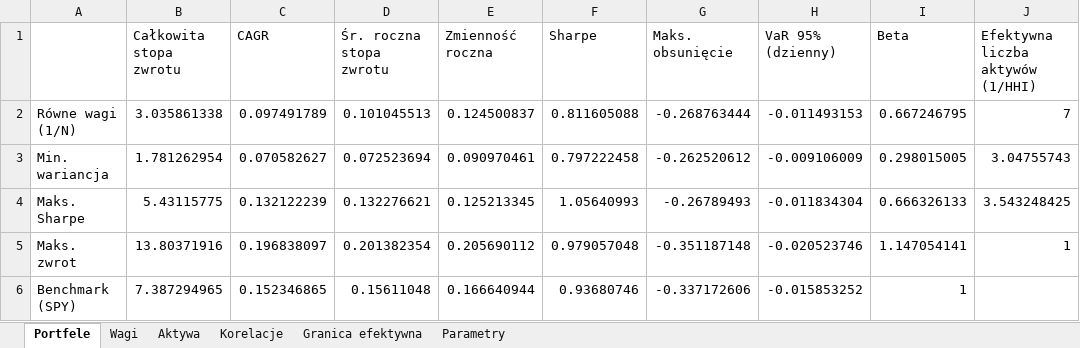
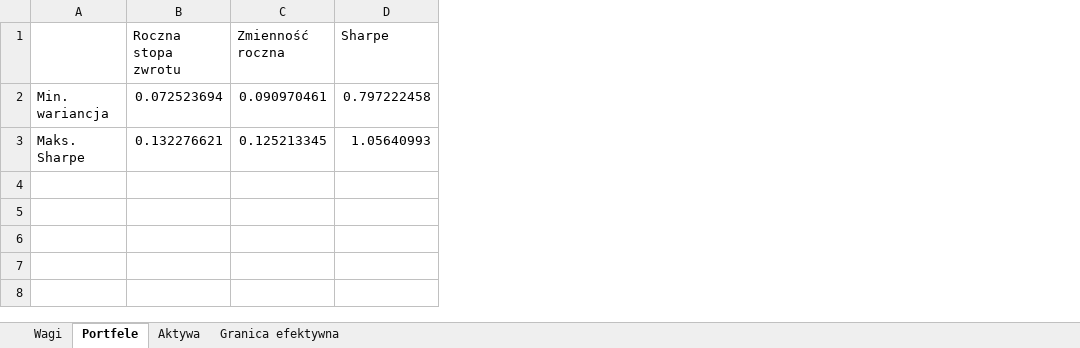
Before and after one commit to Stadnior/pracalicencjat, an Excel workbook: portfele-markowitz/portfele-markowitz/wyniki/P3_ETF_markowitz.xlsx, sheet Portfele, drawn as a sheet; values as stored, in another font and other column widths than the file's, no borders; removed rows and columns are numbered as before the commit, all else as after; the diff names each change by its address in the sheet, - before the commit and + after, or states it on an @@ line.

```diff
--- a/portfele-markowitz/portfele-markowitz/wyniki/P3_ETF_markowitz.xlsx (sheet Portfele)
+++ b/portfele-markowitz/portfele-markowitz/wyniki/P3_ETF_markowitz.xlsx (sheet Portfele)
-sheet tab: Korelacje
-sheet tab: Parametry
@@ sheet tab order changed: Wagi | Portfele | Aktywa | Granica efektywna @@
-column B (Całkowita stopa zwrotu), rows 3-4: 1.781262954 | 5.43115775
-column C (CAGR), rows 3-4: 0.070582627 | 0.132122239
-column G (Maks. obsunięcie), rows 3-4: -0.262520612 | -0.26789493
-column H (VaR 95% (dzienny)), rows 3-4: -0.009106009 | -0.011834304
-column I (Beta), rows 3-4: 0.298015005 | 0.666326133
-column J (Efektywna liczba aktywów (1/HHI)), rows 3-4: 3.04755743 | 3.543248425
-B1: Śr. roczna stopa zwrotu
+B1: Roczna stopa zwrotu
-row 2: Równe wagi (1/N) | 3.035861338 | 0.097491789 | 0.101045513 | 0.124500837 | 0.811605088 | -0.268763444 | -0.011493153 | 0.667246795 | 7
-row 5: Maks. zwrot | 13.80371916 | 0.196838097 | 0.201382354 | 0.205690112 | 0.979057048 | -0.351187148 | -0.020523746 | 1.147054141 | 1
-row 6: Benchmark (SPY) | 7.387294965 | 0.152346865 | 0.15611048 | 0.166640944 | 0.93680746 | -0.337172606 | -0.015853252 | 1
```
Also changed, not shown: sheet Aktywa, sheet Wagi, portfele-markowitz/portfele-markowitz/wyniki/P1_WIG_markowitz.xlsx, portfele-markowitz/portfele-markowitz/wyniki/P2_SP500_markowitz.xlsx, 7 other files.
